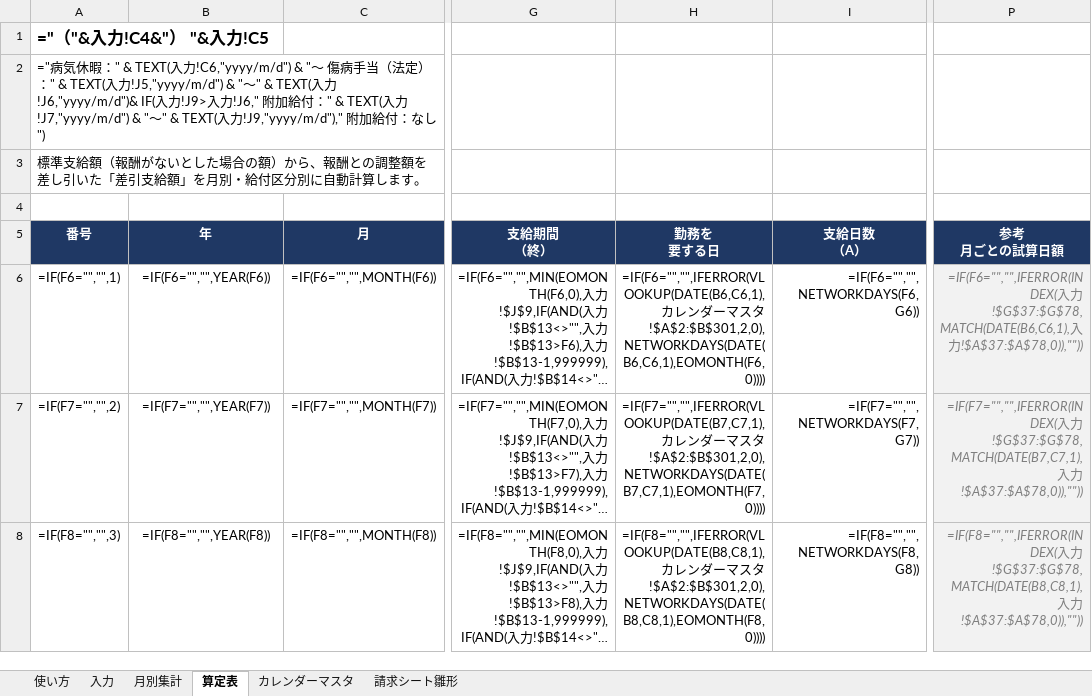
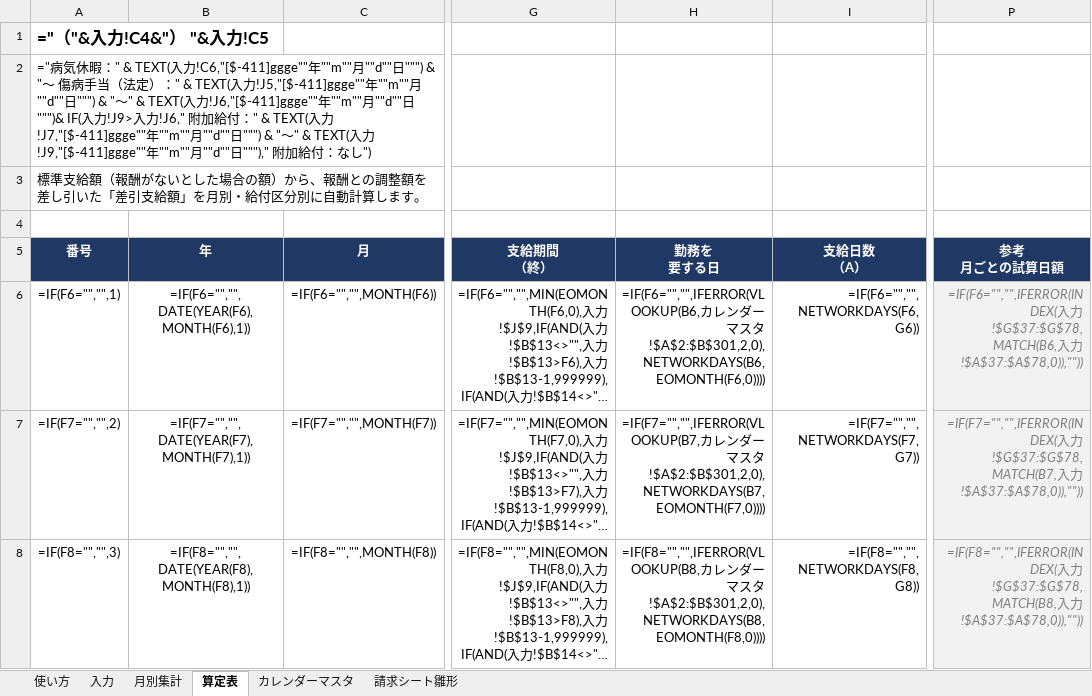
Before and after one commit to iidodo-com/iidodo, an Excel workbook: 傷病手当金算定表_v2.xlsx, sheet 算定表, drawn as a sheet; only a part is shown, gaps mark what is left out; long unchanged cells end in …; values as stored, in another font and other column widths than the file's, no borders; formulas without a stored value are shown as written; conditional formats not drawn; the diff covers the shown part only; the diff names each change by its address in the sheet, - before the commit and + after, or states it on an @@ line.

```diff
--- a/傷病手当金算定表_v2.xlsx (sheet 算定表)
+++ b/傷病手当金算定表_v2.xlsx (sheet 算定表)
-A2 (番号): …入力!C6,"yyyy/m/d") & "～ 傷病手当（法定）：" & TEXT(入力!J5,"yyyy/m/d") & "～" & TEXT(入力!J6,"yyyy/m/d")& IF(入力!J9>入力!J6," 附加給付：" & TEXT(入力!J7,"yyyy/m/d") & "～" & TEXT(入力!J9,"yyyy/m/d")," 附加…
+A2 (番号): …入力!C6,"[$-411]ggge""年""m""月""d""日""") & "～ 傷病手当（法定）：" & TEXT(入力!J5,"[$-411]ggge""年""m""月""d""日""") & "～" & TEXT(入力!J6,"[$-411]ggge""年""m""月""d""日""")& IF(入力!J9>入力!J6," 附加給付：" & TEXT(入力!J7,"[$-411]ggge""年""m""月""d""日""") & "～" & TEXT(入力!J9,"[$-411]ggge""年""m""月""d""日""")," 附加…
-B6 (年): =IF(F6="","",YEAR(F6))
+B6 (年): =IF(F6="","",DATE(YEAR(F6),MONTH(F6),1))
-H6 (勤務を 要する日): =IF(F6="","",IFERROR(VLOOKUP(DATE(B6,C6,1),カレンダーマスタ!$A$2:$B$301,2,0),NETWORKDAYS(DATE(B6,C6,1),EOMONTH(F6,0))))
+H6 (勤務を 要する日): =IF(F6="","",IFERROR(VLOOKUP(B6,カレンダーマスタ!$A$2:$B$301,2,0),NETWORKDAYS(B6,EOMONTH(F6,0))))
-P6 (参考 月ごとの試算日額): …入力!$G$37:$G$78,MATCH(DATE(B6,C6,1),入力…
+P6 (参考 月ごとの試算日額): …入力!$G$37:$G$78,MATCH(B6,入力…
-B7 (年): =IF(F7="","",YEAR(F7))
+B7 (年): =IF(F7="","",DATE(YEAR(F7),MONTH(F7),1))
-H7 (勤務を 要する日): =IF(F7="","",IFERROR(VLOOKUP(DATE(B7,C7,1),カレンダーマスタ!$A$2:$B$301,2,0),NETWORKDAYS(DATE(B7,C7,1),EOMONTH(F7,0))))
+H7 (勤務を 要する日): =IF(F7="","",IFERROR(VLOOKUP(B7,カレンダーマスタ!$A$2:$B$301,2,0),NETWORKDAYS(B7,EOMONTH(F7,0))))
-P7 (参考 月ごとの試算日額): …入力!$G$37:$G$78,MATCH(DATE(B7,C7,1),入力…
+P7 (参考 月ごとの試算日額): …入力!$G$37:$G$78,MATCH(B7,入力…
-B8 (年): =IF(F8="","",YEAR(F8))
+B8 (年): =IF(F8="","",DATE(YEAR(F8),MONTH(F8),1))
-H8 (勤務を 要する日): =IF(F8="","",IFERROR(VLOOKUP(DATE(B8,C8,1),カレンダーマスタ!$A$2:$B$301,2,0),NETWORKDAYS(DATE(B8,C8,1),EOMONTH(F8,0))))
+H8 (勤務を 要する日): =IF(F8="","",IFERROR(VLOOKUP(B8,カレンダーマスタ!$A$2:$B$301,2,0),NETWORKDAYS(B8,EOMONTH(F8,0))))
-P8 (参考 月ごとの試算日額): …入力!$G$37:$G$78,MATCH(DATE(B8,C8,1),入力…
+P8 (参考 月ごとの試算日額): …入力!$G$37:$G$78,MATCH(B8,入力…
```
Also changed, not shown: 135 edited cells elsewhere in this sheet, sheet カレンダーマスタ, sheet 請求シート雛形, sheet 入力, sheet 月別集計, 2 other files.
